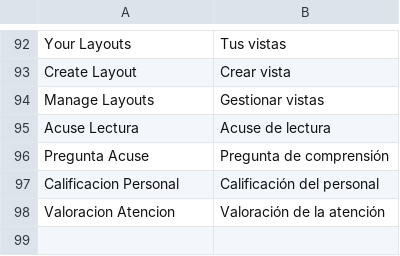
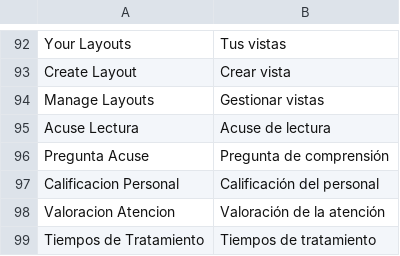
Before and after one commit to SciBack/sgc, a CSV file: sgc/translations/es.csv, drawn as a sheet; only a part is shown, gaps mark what is left out.

```diff
--- a/sgc/translations/es.csv
+++ b/sgc/translations/es.csv
@@ -98 +98,2 @@ Calificacion Personal,Calificación del personal
 Valoracion Atencion,Valoración de la atención
+Tiempos de Tratamiento,Tiempos de tratamiento
```
Also changed, not shown: 9 other files.
